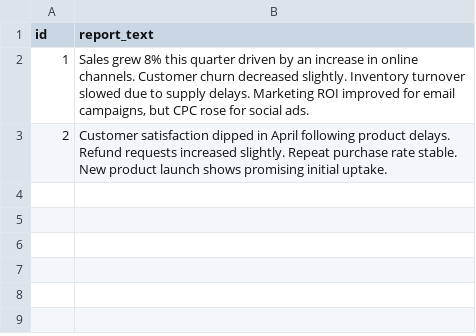
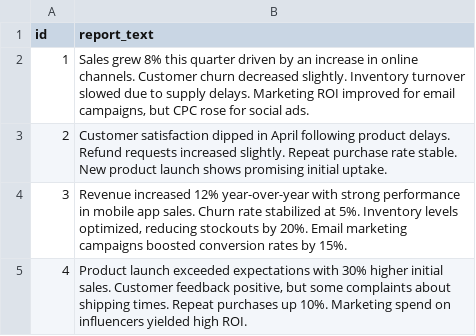
Before and after one commit to adisinn/AI-Powered-Business-Insights-Generator, a CSV file: sample_data/sample_reports.csv, drawn as a sheet; the diff names each change by its address in the sheet, - before the commit and + after, or states it on an @@ line.

```diff
--- a/sample_data/sample_reports.csv
+++ b/sample_data/sample_reports.csv
+row 4: 3 | Revenue increased 12% year-over-year with strong performance in mobile app sales. Churn rate stabilized at 5%. Inventory levels optimized, reducing stockouts by 20%. Email marketing campaigns boosted conversion rates by 15%.
+row 5: 4 | Product launch exceeded expectations with 30% higher initial sales. Customer feedback positive, but some complaints about shipping times. Repeat purchases up 10%. Marketing spend on influencers yielded high ROI.
```
Also changed, not shown: 13 other files.
